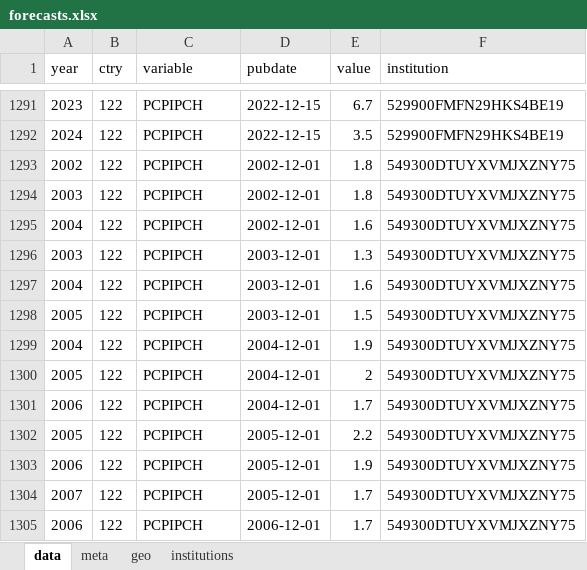
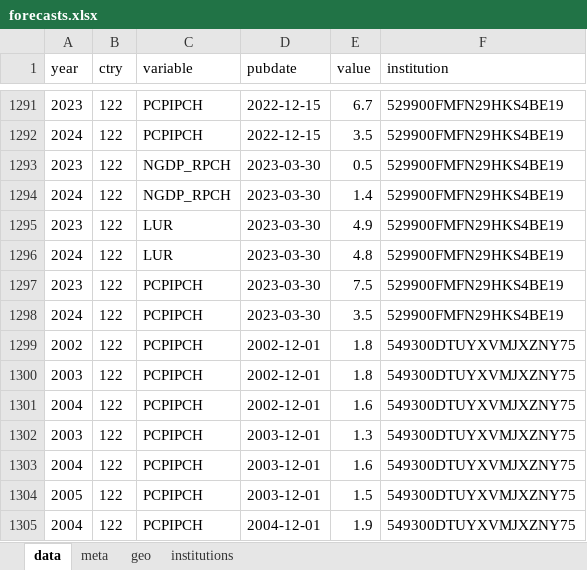
Before and after one commit to franzmohr/macroprojections, an Excel workbook: data/forecasts.xlsx, sheet data, drawn as a sheet; only a part is shown, gaps mark what is left out; the shorter side is filled out with more unchanged rows; values as stored, in another font and other column widths than the file's, no borders; the diff names each change by its address in the sheet, - before the commit and + after, or states it on an @@ line.

```diff
--- a/data/forecasts.xlsx (sheet data)
+++ b/data/forecasts.xlsx (sheet data)
+row 1293: 2023 | 122 | NGDP_RPCH | 2023-03-30 | 0.5 | 529900FMFN29HKS4BE19
+row 1294: 2024 | 122 | NGDP_RPCH | 2023-03-30 | 1.4 | 529900FMFN29HKS4BE19
+row 1295: 2023 | 122 | LUR | 2023-03-30 | 4.9 | 529900FMFN29HKS4BE19
+row 1296: 2024 | 122 | LUR | 2023-03-30 | 4.8 | 529900FMFN29HKS4BE19
+row 1297: 2023 | 122 | PCPIPCH | 2023-03-30 | 7.5 | 529900FMFN29HKS4BE19
+row 1298: 2024 | 122 | PCPIPCH | 2023-03-30 | 3.5 | 529900FMFN29HKS4BE19
```
Also changed, not shown: sheet meta, 4 other files.
